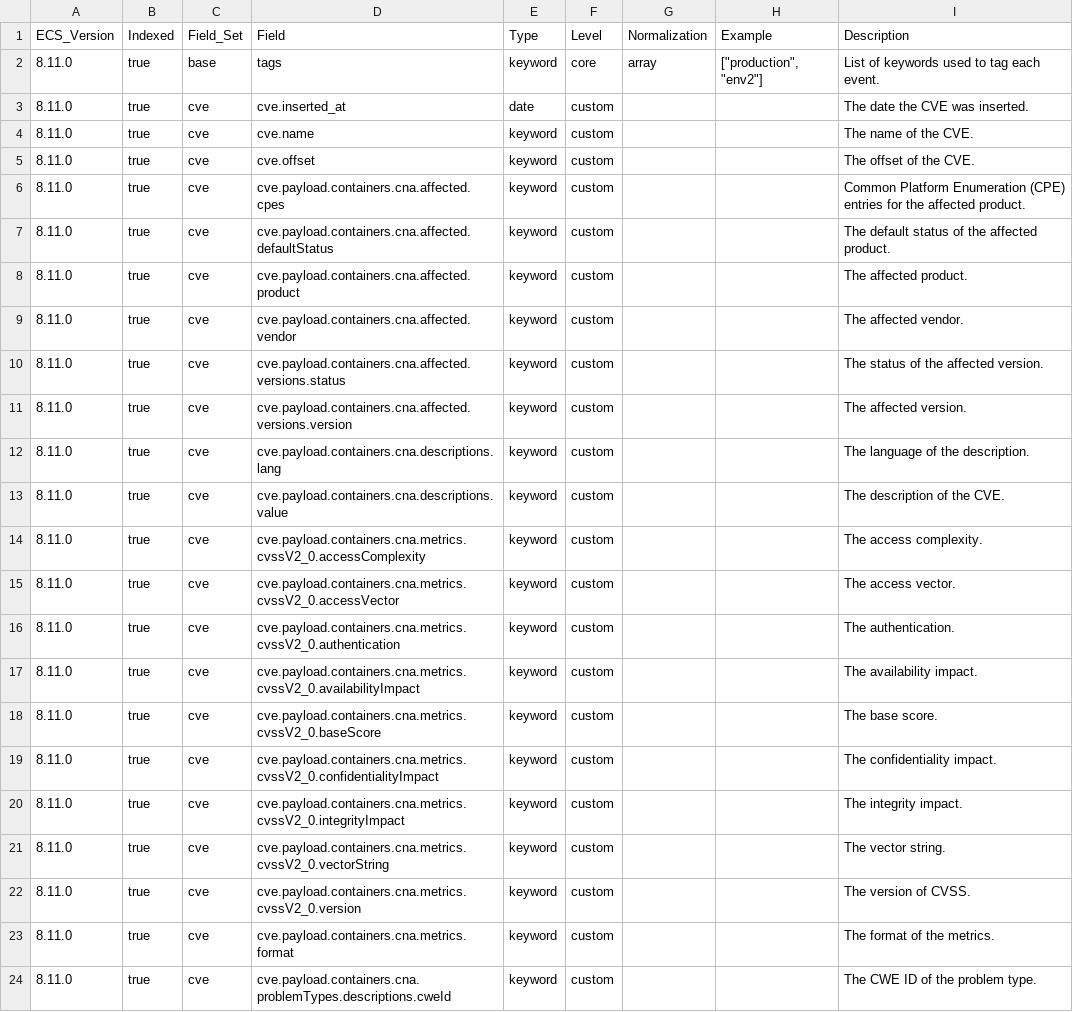
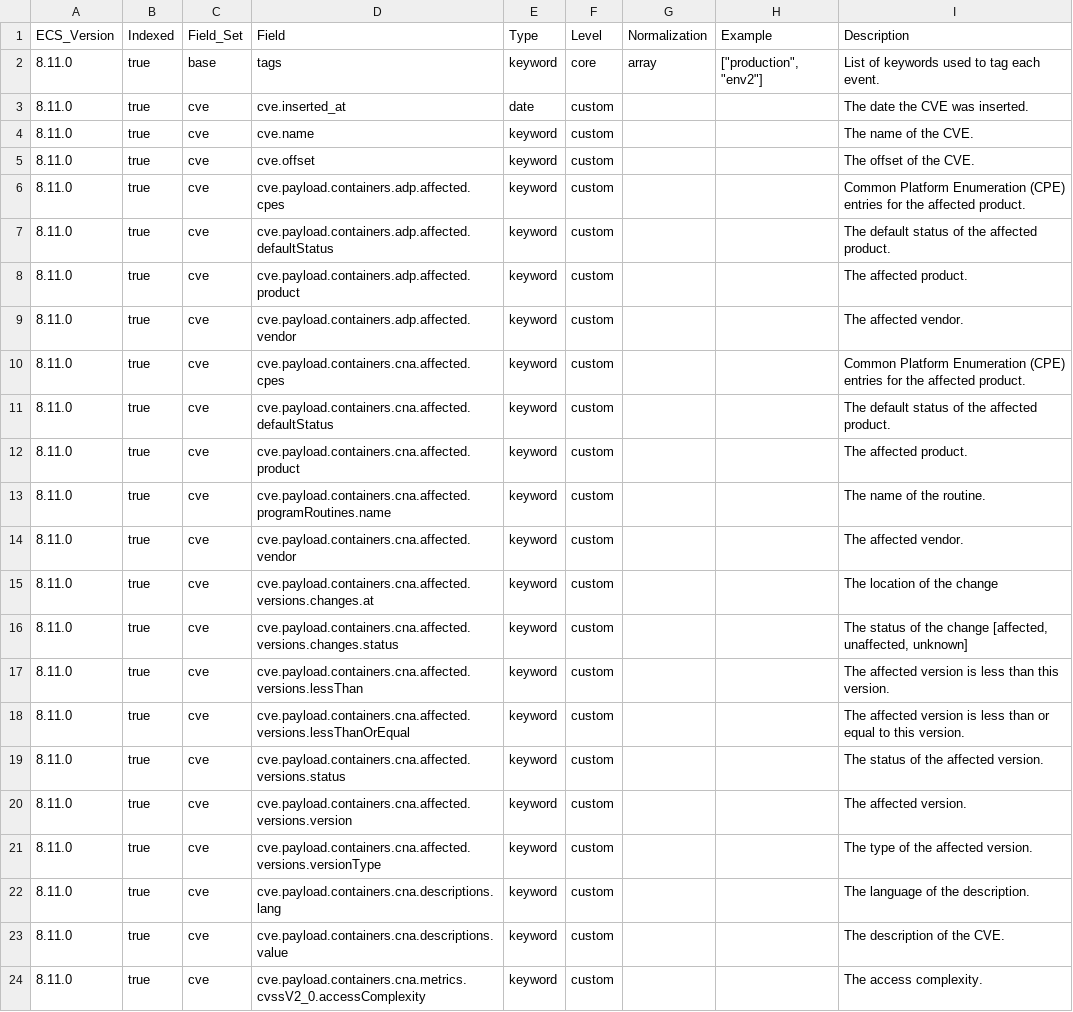
Before and after one commit to wazuh/wazuh-indexer-plugins, a CSV file: ecs/cve/docs/fields.csv, drawn as a sheet; only a part is shown; the shorter side is filled out with more unchanged rows; the diff names each change by its address in the sheet, - before the commit and + after, or states it on an @@ line.

```diff
--- a/ecs/cve/docs/fields.csv
+++ b/ecs/cve/docs/fields.csv
+row 6: 8.11.0 | true | cve | cve.payload.containers.adp.affected.cpes | keyword | custom |  |  | Common Platform Enumeration (CPE) entries for the affected product.
+row 7: 8.11.0 | true | cve | cve.payload.containers.adp.affected.defaultStatus | keyword | custom |  |  | The default status of the affected product.
+row 8: 8.11.0 | true | cve | cve.payload.containers.adp.affected.product | keyword | custom |  |  | The affected product.
+row 9: 8.11.0 | true | cve | cve.payload.containers.adp.affected.vendor | keyword | custom |  |  | The affected vendor.
+row 13: 8.11.0 | true | cve | cve.payload.containers.cna.affected.programRoutines.name | keyword | custom |  |  | The name of the routine.
+row 15: 8.11.0 | true | cve | cve.payload.containers.cna.affected.versions.changes.at | keyword | custom |  |  | The location of the change
+row 16: 8.11.0 | true | cve | cve.payload.containers.cna.affected.versions.changes.status | keyword | custom |  |  | The status of the change [affected, unaffected, unknown]
+row 17: 8.11.0 | true | cve | cve.payload.containers.cna.affected.versions.lessThan | keyword | custom |  |  | The affected version is less than this version.
+row 18: 8.11.0 | true | cve | cve.payload.containers.cna.affected.versions.lessThanOrEqual | keyword | custom |  |  | The affected version is less than or equal to this version.
+row 21: 8.11.0 | true | cve | cve.payload.containers.cna.affected.versions.versionType | keyword | custom |  |  | The type of the affected version.
```
Also changed, not shown: 1 other file.
